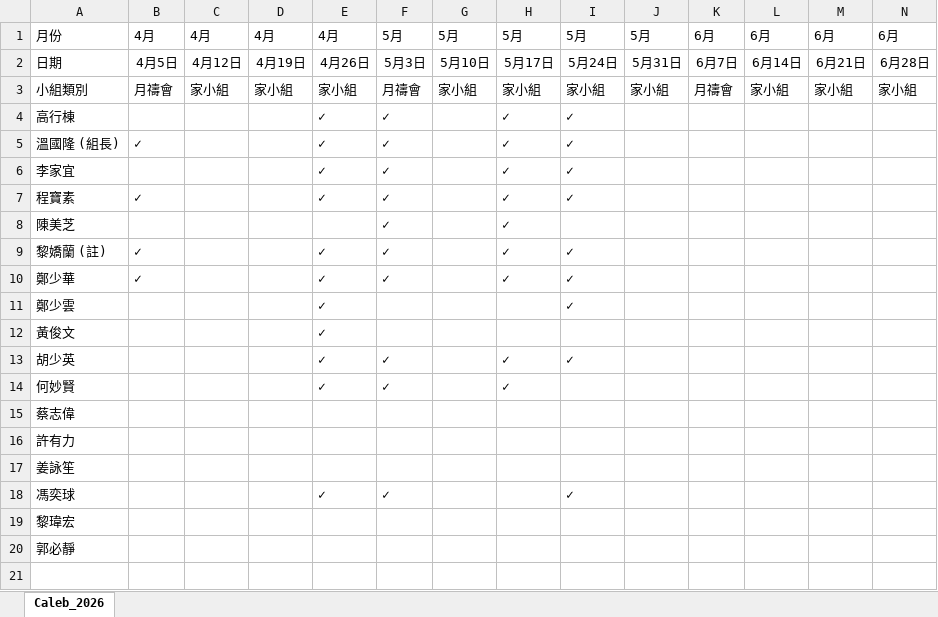
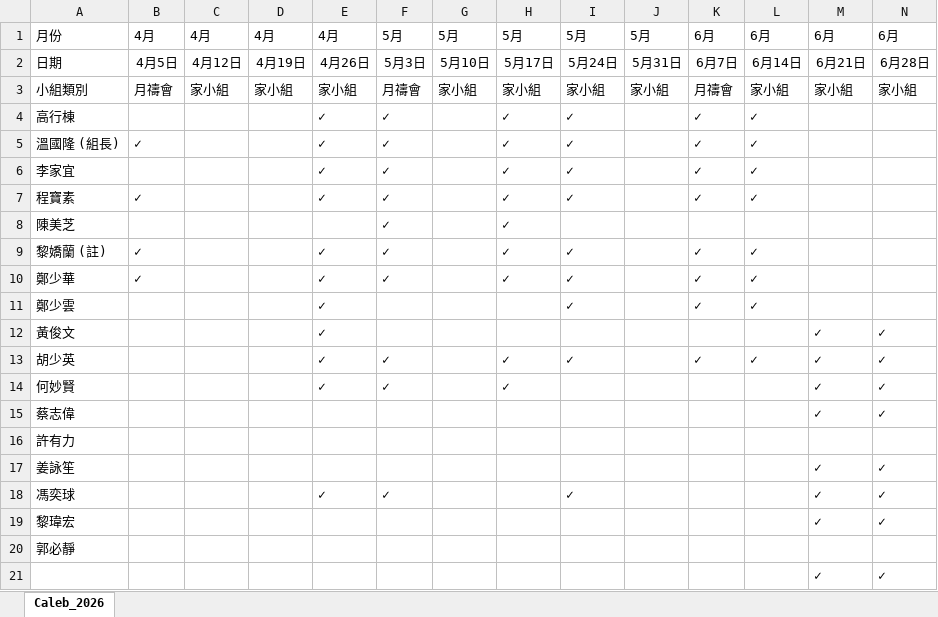
Before and after one commit to s12260501-cyber/caleb, an Excel workbook: Caleb_2026.xlsx, sheet Caleb_2026, drawn as a sheet; values as stored, in another font and other column widths than the file's, no borders; the diff names each change by its address in the sheet, - before the commit and + after, or states it on an @@ line.

Commit message:
Update attendance data

```diff
--- a/Caleb_2026.xlsx (sheet Caleb_2026)
+++ b/Caleb_2026.xlsx (sheet Caleb_2026)
-K4:K7: (empty)
+K4:K7: ✓
-L4:L7: (empty)
+L4:L7: ✓
-K9:K11: (empty)
+K9:K11: ✓
-L9:L11: (empty)
+L9:L11: ✓
-M12:M15: (empty)
+M12:M15: ✓
-N12:N15: (empty)
+N12:N15: ✓
-K13: (empty)
+K13: ✓
-L13: (empty)
+L13: ✓
-M17:M19: (empty)
+M17:M19: ✓
-N17:N19: (empty)
+N17:N19: ✓
+row 21:  |  |  |  |  |  |  |  |  |  |  |  | ✓ | ✓
```
